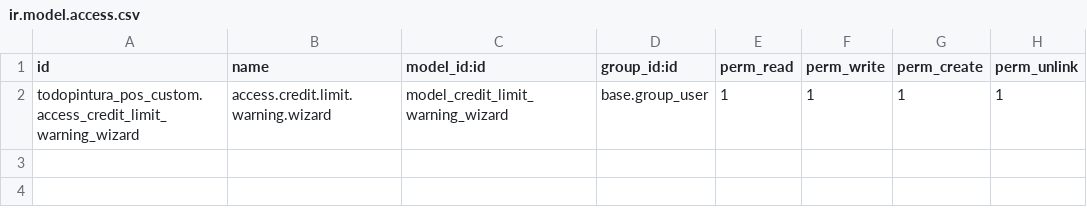
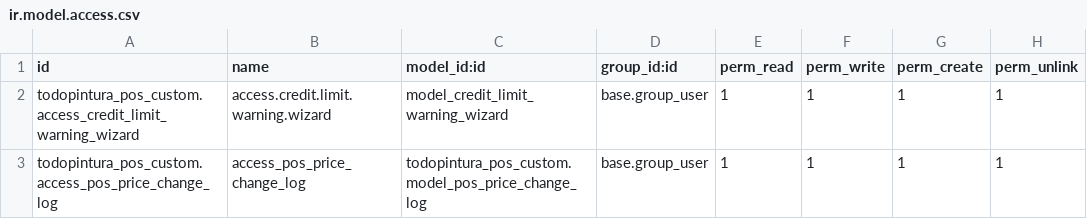
Before and after one commit to xtendoo-corporation/custom-todopinturas, a CSV file: todopintura_pos_custom/security/ir.model.access.csv, drawn as a sheet.

```diff
--- a/todopintura_pos_custom/security/ir.model.access.csv
+++ b/todopintura_pos_custom/security/ir.model.access.csv
@@ -2 +2,2 @@ id,name,model_id:id,group_id:id,perm_read,perm_write,perm_create,perm_unlink
 todopintura_pos_custom.access_credit_limit_warning_wizard,access.credit.limit.warning.wizard,model_credit_limit_warning_wizard,base.group_user,1,1,1,1
+todopintura_pos_custom.access_pos_price_change_log,access_pos_price_change_log,todopintura_pos_custom.model_pos_price_change_log,base.group_user,1,1,1,1
```
Also changed, not shown: 10 other files.
